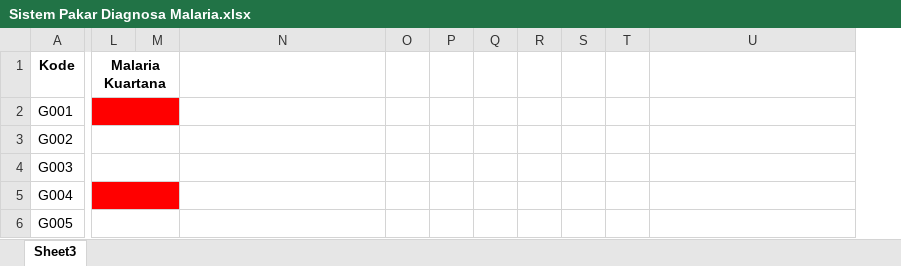
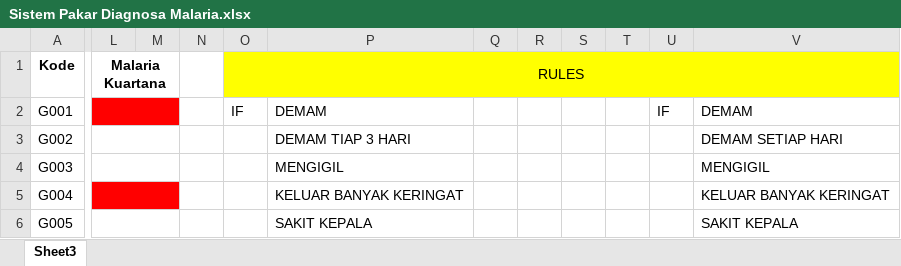
Before and after one commit to Difaal21/diagnosis-malaria, an Excel workbook: Sistem Pakar Diagnosa Malaria.xlsx, sheet Sheet3, drawn as a sheet; only a part is shown, gaps mark what is left out; values as stored, in another font and other column widths than the file's, no borders; removed rows and columns are numbered as before the commit, all else as after; the diff covers the shown part only; the diff names each change by its address in the sheet, - before the commit and + after, or states it on an @@ line.

```diff
--- a/Sistem Pakar Diagnosa Malaria.xlsx (sheet Sheet3)
+++ b/Sistem Pakar Diagnosa Malaria.xlsx (sheet Sheet3)
+column M, empty
+column N, empty
-column O, empty
-column P, empty
+column T, empty
-L1:M1 merged
+L1:M1 merged
-O1: (empty)
+O1: RULES
-O1:P1 fill: none
+O1:P1 fill: #FFFF00
+O1:V1 merged
-Q1:S1 fill: none
+Q1:S1 fill: #FFFF00
-U1:V1 fill: none
+U1:V1 fill: #FFFF00
-L2:M2 merged
+L2:M2 merged
-O2 (RULES): (empty)
+O2 (RULES): IF
-O2 fill: #FF0000
+O2 fill: none
-P2: (empty)
+P2: DEMAM
-U2: (empty)
+U2: IF
-V2: (empty)
+V2: DEMAM
-L3:M3 merged
+L3:M3 merged
-P3: (empty)
+P3: DEMAM TIAP 3 HARI
-V3: (empty)
+V3: DEMAM SETIAP HARI
-L4:M4 merged
+L4:M4 merged
-P4: (empty)
+P4: MENGIGIL
-V4: (empty)
+V4: MENGIGIL
-L5:M5 merged
+L5:M5 merged
-O5 fill: #FF0000
+O5 fill: none
-P5: (empty)
+P5: KELUAR BANYAK KERINGAT
-V5: (empty)
+V5: KELUAR BANYAK KERINGAT
-L6:M6 merged
+L6:M6 merged
-P6: (empty)
+P6: SAKIT KEPALA
-V6: (empty)
+V6: SAKIT KEPALA
```
Also changed, not shown: 60 added rows, 19 removed rows, 43 edited cells, cell formats and merged cells elsewhere in this sheet, 3 other files.
